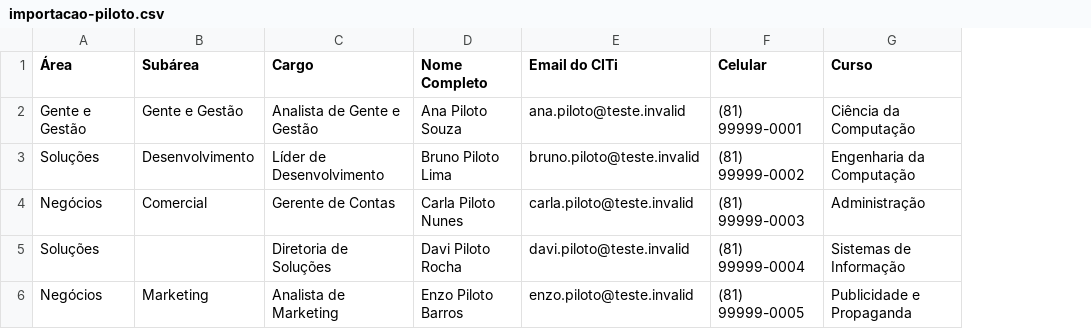
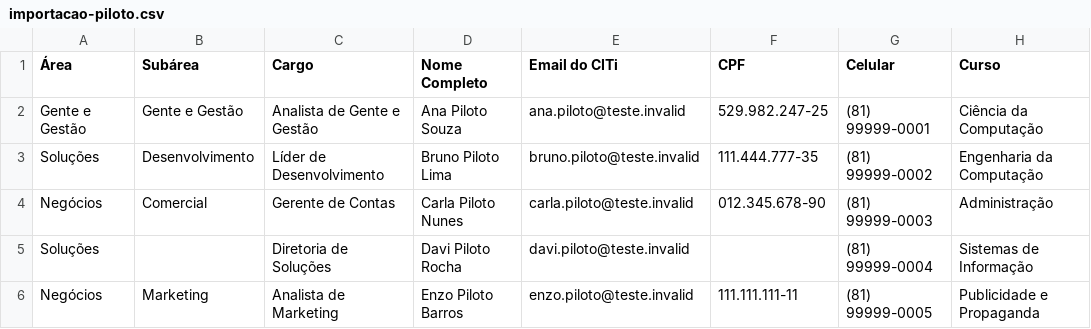
Before and after one commit to Caukugo/citi-pessoas, a CSV file: docs/examples/importacao-piloto.csv, drawn as a sheet; only a part is shown; the diff names each change by its address in the sheet, - before the commit and + after, or states it on an @@ line.

Commit message:
feat: finaliza importacao de membros e protecao de CPF

```diff
--- a/docs/examples/importacao-piloto.csv
+++ b/docs/examples/importacao-piloto.csv
+column F (CPF), rows 2-6: 529.982.247-25 | 111.444.777-35 | 012.345.678-90 |  | 111.111.111-11
```
Also changed, not shown: 44 other files.
